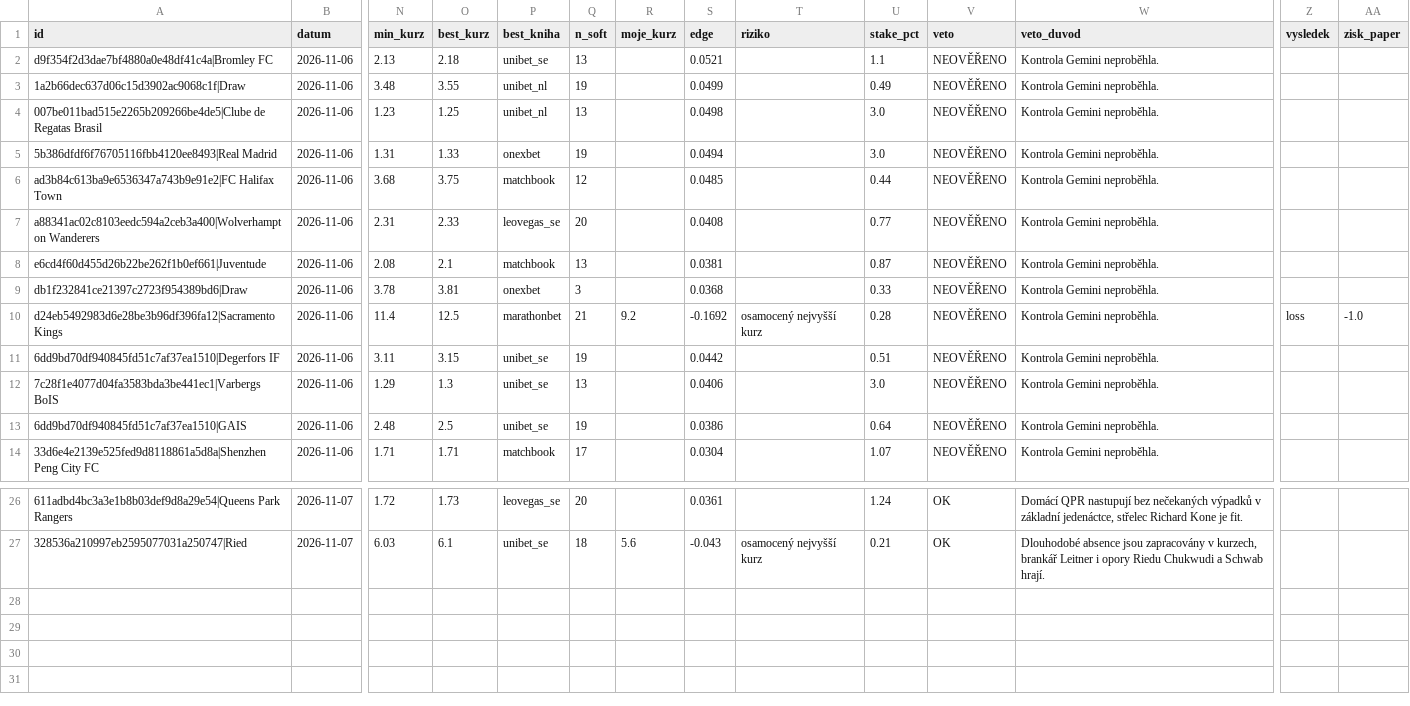
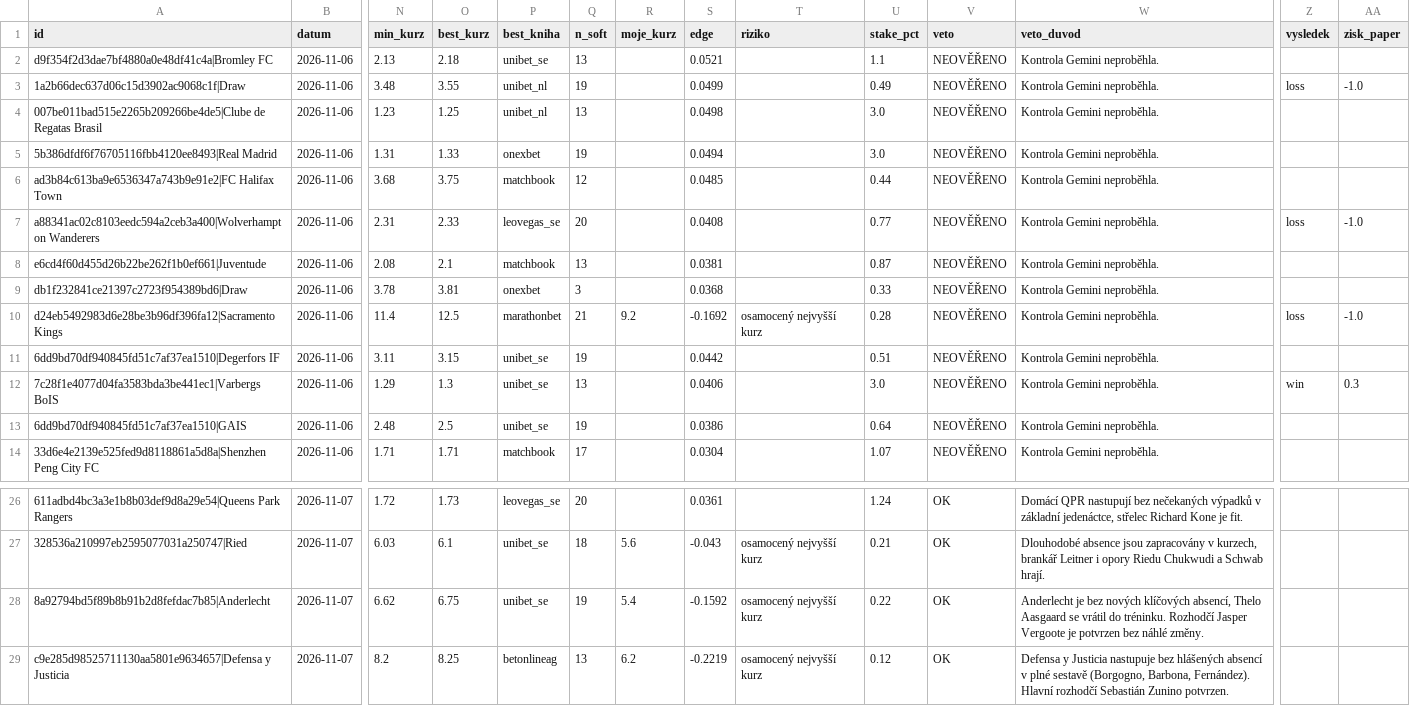
Before and after one commit to Archinek/TipovaciBot, a CSV file: data/bety.csv, drawn as a sheet; only a part is shown, gaps mark what is left out; rows hold the shown columns only; the diff names each change by its address in the sheet, - before the commit and + after, or states it on an @@ line.

Commit message:
bot: data 2026-11-07

```diff
--- a/data/bety.csv
+++ b/data/bety.csv
-Z3 (vysledek): (empty)
+Z3 (vysledek): loss
-AA3 (zisk_paper): (empty)
+AA3 (zisk_paper): -1.0
-Z7 (vysledek): (empty)
+Z7 (vysledek): loss
-AA7 (zisk_paper): (empty)
+AA7 (zisk_paper): -1.0
-Z12 (vysledek): (empty)
+Z12 (vysledek): win
-AA12 (zisk_paper): (empty)
+AA12 (zisk_paper): 0.3
+row 28: 8a92794bd5f89b8b91b2d8fefdac7b85|Anderlecht | 2026-11-07 | 6.62 | 6.75 | unibet_se | 19 | 5.4 | -0.1592 | osamocený nejvyšší kurz | 0.22 | OK | Anderlecht je bez nových klíčových absencí, Thelo Aasgaard se vrátil do tréninku. Rozhodčí Jasper Vergoote je potvrzen bez náhlé změny.
+row 29: c9e285d98525711130aa5801e9634657|Defensa y Justicia | 2026-11-07 | 8.2 | 8.25 | betonlineag | 13 | 6.2 | -0.2219 | osamocený nejvyšší kurz | 0.12 | OK | Defensa y Justicia nastupuje bez hlášených absencí v plné sestavě (Borgogno, Barbona, Fernández). Hlavní rozhodčí Sebastián Zunino potvrzen.
```
Also changed, not shown: data/fortuna_log.csv, 6 other files.
